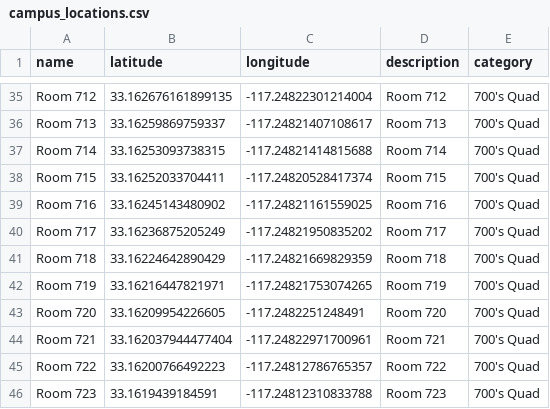
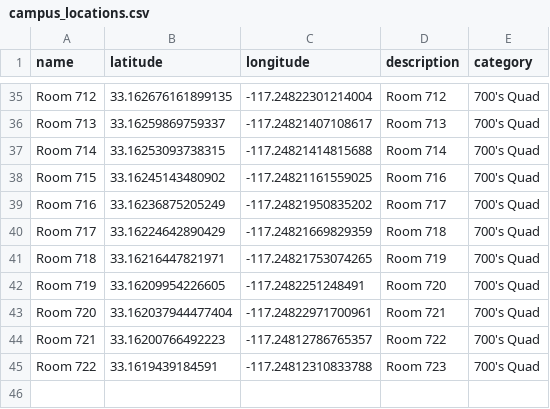
Before and after one commit to emilmiranda112/interactive-campus-map-app, a CSV file: server_code/campus_locations.csv, drawn as a sheet; only a part is shown, gaps mark what is left out.

Commit message:
Update campus_locations.csv

```diff
--- a/server_code/campus_locations.csv
+++ b/server_code/campus_locations.csv
@@ -37,10 +37,9 @@ Room 713, 33.16259869759337, -117.24821407108617, Room 713,700's Quad
 Room 714, 33.16253093738315, -117.24821414815688, Room 714,700's Quad
-Room 715, 33.16252033704411, -117.24820528417374, Room 715,700's Quad
-Room 716, 33.16245143480902, -117.24821161559025, Room 716,700's Quad
-Room 717, 33.16236875205249, -117.24821950835202, Room 717,700's Quad
-Room 718, 33.16224642890429, -117.24821669829359, Room 718,700's Quad
-Room 719, 33.16216447821971, -117.24821753074265, Room 719,700's Quad
-Room 720, 33.16209954226605, -117.2482251248491, Room 720,700's Quad
-Room 721, 33.162037944477404, -117.24822971700961, Room 721,700's Quad
-Room 722, 33.16200766492223, -117.24812786765357, Room 722,700's Quad
-Room 723, 33.1619439184591, -117.24812310833788, Room 723,700's Quad
+Room 715, 33.16245143480902, -117.24821161559025, Room 716,700's Quad
+Room 716, 33.16236875205249, -117.24821950835202, Room 717,700's Quad
+Room 717, 33.16224642890429, -117.24821669829359, Room 718,700's Quad
+Room 718, 33.16216447821971, -117.24821753074265, Room 719,700's Quad
+Room 719, 33.16209954226605, -117.2482251248491, Room 720,700's Quad
+Room 720, 33.162037944477404, -117.24822971700961, Room 721,700's Quad
+Room 721, 33.16200766492223, -117.24812786765357, Room 722,700's Quad
+Room 722, 33.1619439184591, -117.24812310833788, Room 723,700's Quad
```
